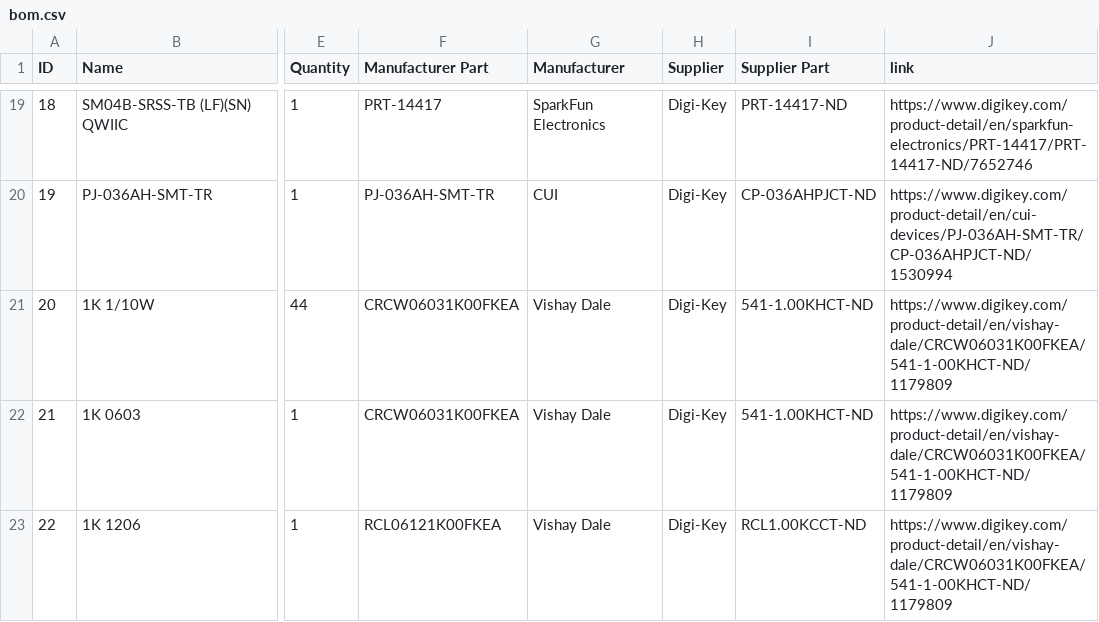
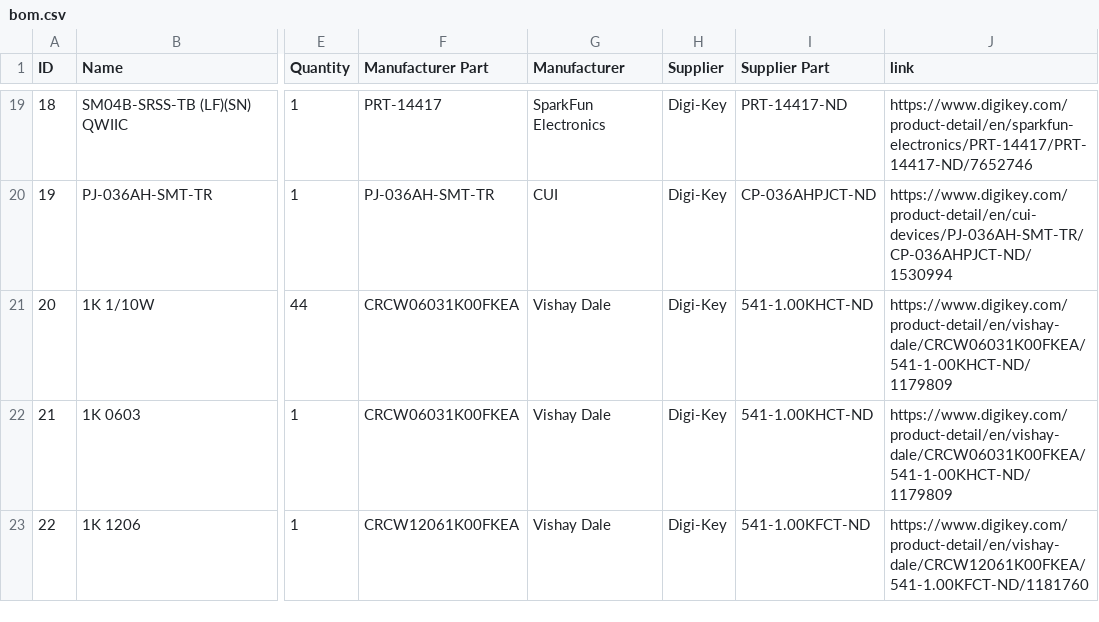
Before and after one commit to rtyle/artlight, a CSV file: easyeda/projects/nixie/bom.csv, drawn as a sheet; only a part is shown, gaps mark what is left out; the diff names each change by its address in the sheet, - before the commit and + after, or states it on an @@ line.

Commit message:
change part number

```diff
--- a/easyeda/projects/nixie/bom.csv
+++ b/easyeda/projects/nixie/bom.csv
-F23 (Manufacturer Part): RCL06121K00FKEA
+F23 (Manufacturer Part): CRCW12061K00FKEA
-I23 (Supplier Part): RCL1.00KCCT-ND
+I23 (Supplier Part): 541-1.00KFCT-ND
-J23 (link): https://www.digikey.com/product-detail/en/vishay-dale/CRCW06031K00FKEA/541-1-00KHCT-ND/1179809
+J23 (link): https://www.digikey.com/product-detail/en/vishay-dale/CRCW12061K00FKEA/541-1.00KFCT-ND/1181760
```
Also changed, not shown: 1 other file.
